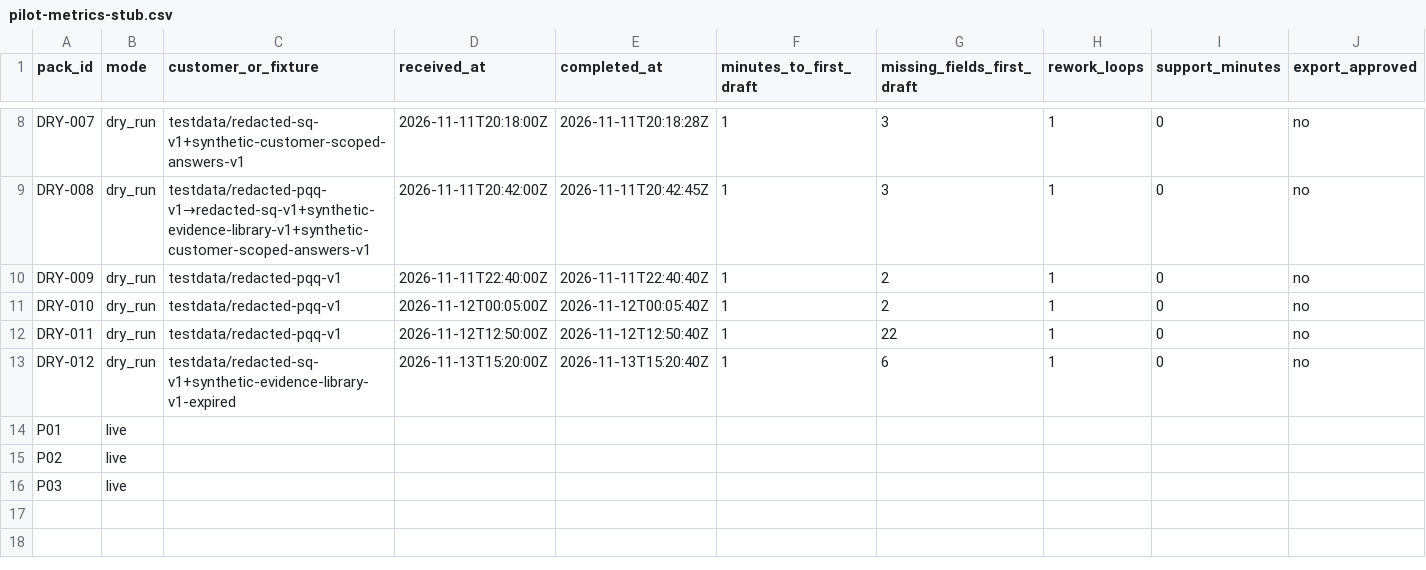
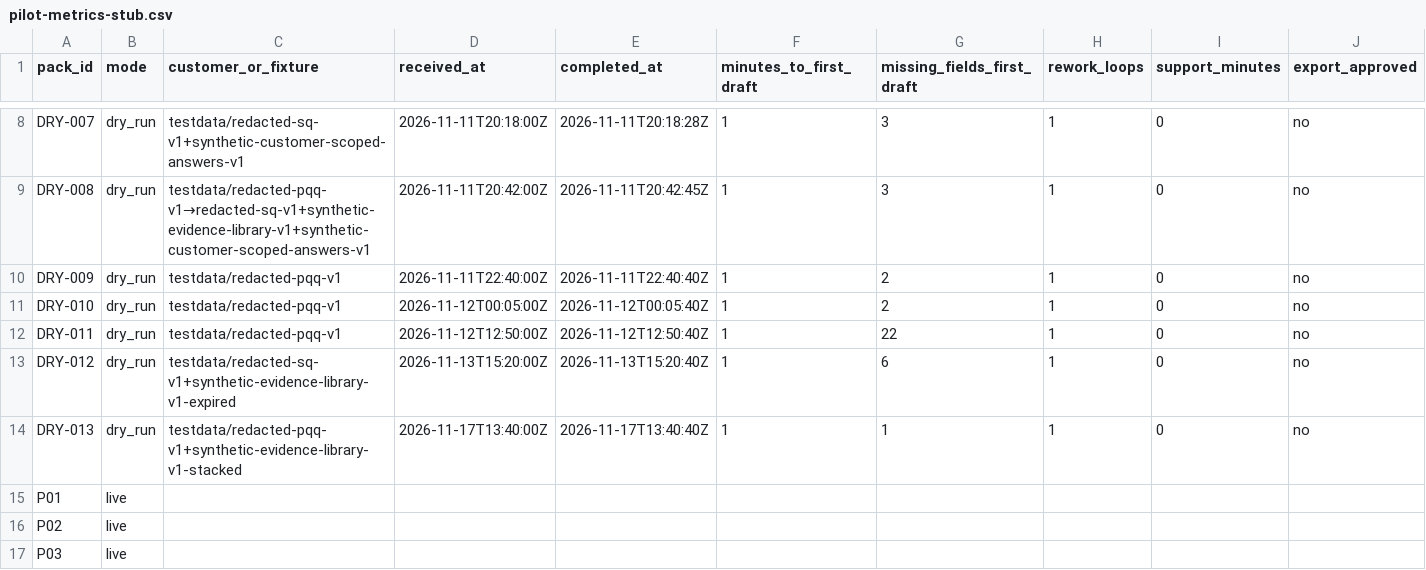
Before and after one commit to thesnjk/BidHarbour, a CSV file: operations/pilot-metrics-stub.csv, drawn as a sheet; only a part is shown, gaps mark what is left out; rows hold the shown columns only; the diff names each change by its address in the sheet, - before the commit and + after, or states it on an @@ line.

Commit message:
Add DRY-013 stacked EXPIRED+CONFLICT export-gate dry-run. (#133)
Compose stacked synthetic library so one PQQ pack proves composite Approver Block without silent renew or newest-wins; mark backlog 116 done.

```diff
--- a/operations/pilot-metrics-stub.csv
+++ b/operations/pilot-metrics-stub.csv
+row 14: DRY-013 | dry_run | testdata/redacted-pqq-v1+synthetic-evidence-library-v1-stacked | 2026-11-17T13:40:00Z | 2026-11-17T13:40:40Z | 1 | 1 | 1 | 0 | no
```
Also changed, not shown: 11 other files.
